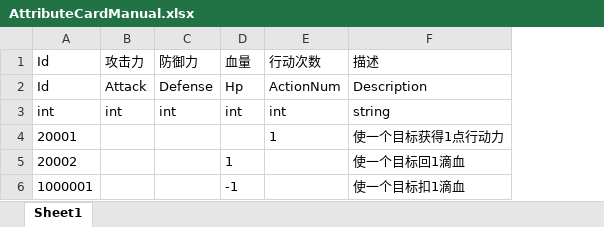
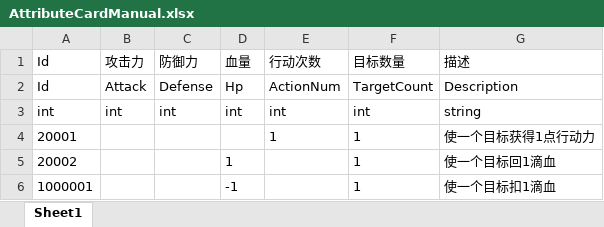
Before and after one commit to wjq1111/MyProject, an Excel workbook: Assets/Resources/Excels/AttributeCardManual.xlsx, sheet Sheet1, drawn as a sheet; values as stored, in another font and other column widths than the file's, no borders; the diff names each change by its address in the sheet, - before the commit and + after, or states it on an @@ line.

```diff
--- a/Assets/Resources/Excels/AttributeCardManual.xlsx (sheet Sheet1)
+++ b/Assets/Resources/Excels/AttributeCardManual.xlsx (sheet Sheet1)
+column F, rows 1-6: 目标数量 | TargetCount | int | 1 | 1 | 1
```
Also changed, not shown: Assets/Resources/Excels/CardManual.xlsx, Assets/Resources/Excels/PlayerCardBag.xlsx, 27 other files.
